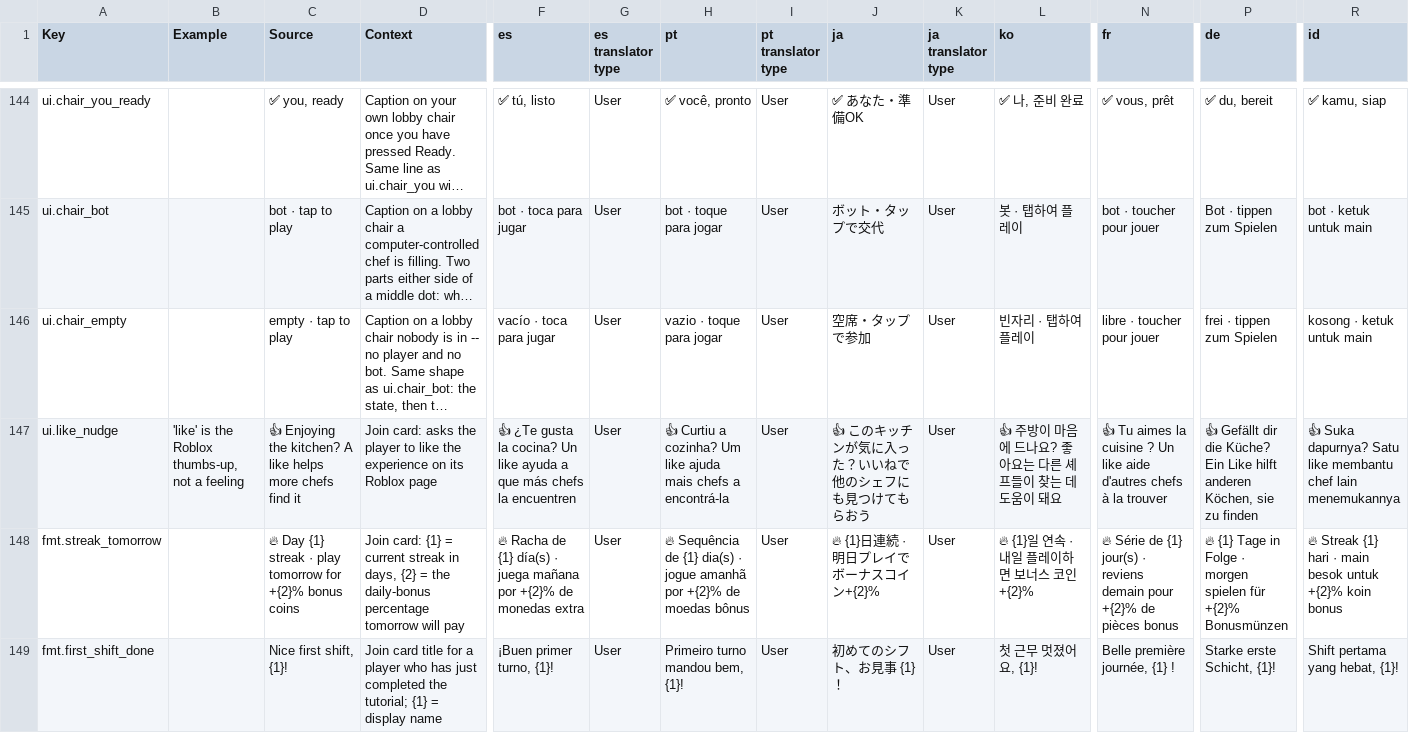
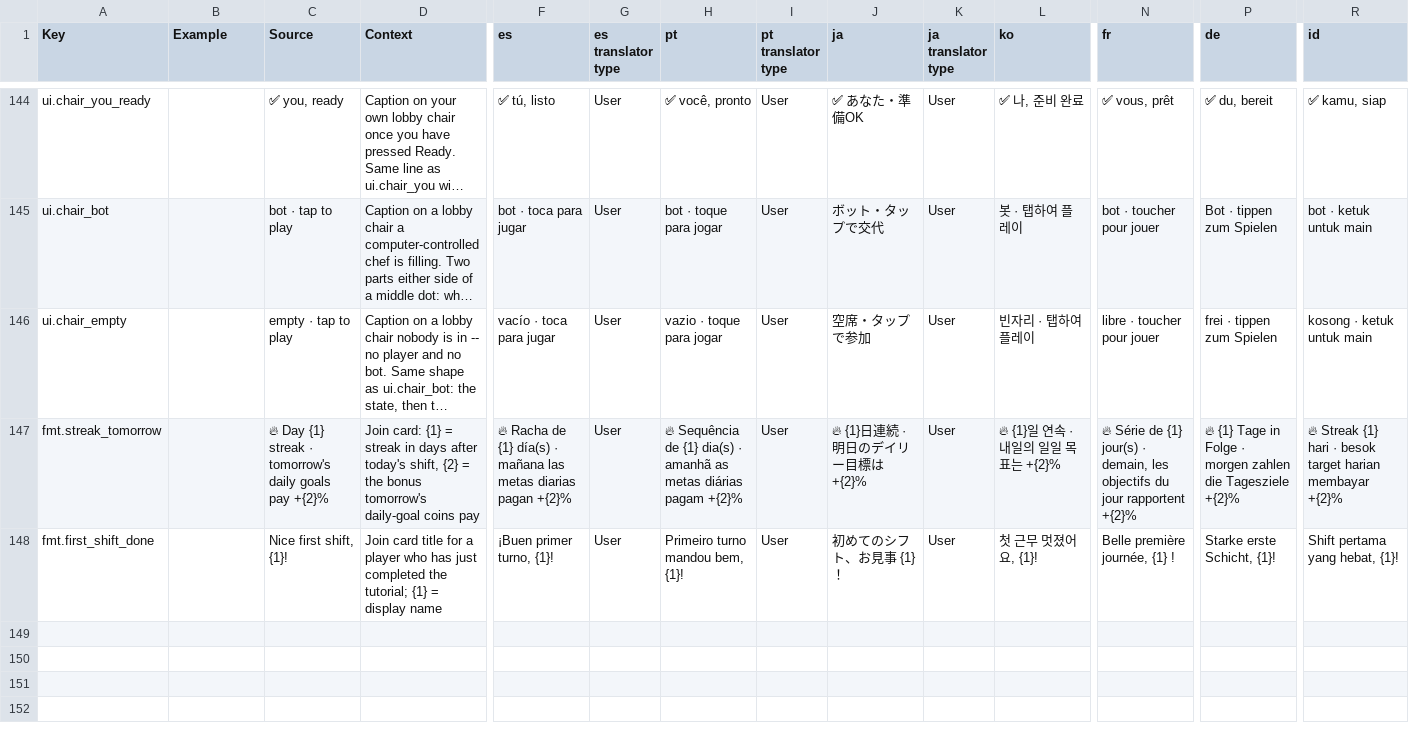
Before and after one commit to jhurliman/sizzle-squad, a CSV file: roblox-game/loc/SizzleSquad-localization.csv, drawn as a sheet; only a part is shown, gaps mark what is left out; long unchanged cells end in …; removed rows and columns are numbered as before the commit, all else as after; rows hold the shown columns only; the diff names each change by its address in the sheet, - before the commit and + after, or states it on an @@ line.

```diff
--- a/roblox-game/loc/SizzleSquad-localization.csv
+++ b/roblox-game/loc/SizzleSquad-localization.csv
-row 147: ui.like_nudge | 'like' is the Roblox thumbs-up, not a feeling | 👍 Enjoying the kitchen? A like helps more chefs find it | Join card: asks the player to like the experience on its Roblox page | 👍 ¿Te gusta la cocina? Un like ayuda a que más chefs la encuentren | User | 👍 Curtiu a cozinha? Um like ajuda mais chefs a encontrá-la | User | 👍 このキッチンが気に入った？いいねで他のシェフにも見つけてもらおう | User | 👍 주방이 마음에 드나요? 좋아요는 다른 셰프들이 찾는 데 도움이 돼요 | 👍 Tu aimes la cuisine ? Un like aide d'autres chefs à la trouver | 👍 Gefällt dir die Küche? Ein Like hilft anderen Köchen, sie zu finden | 👍 Suka dapurnya? Satu like membantu chef lain menemukannya
-C147 (Source): …streak · play tomorrow for +{2}% bonus coins
+C147 (Source): …streak · tomorrow's daily goals pay +{2}%
-D147 (Context): …{1} = current streak in days, {2} = the daily-bonus percentage tomorrow will pay
+D147 (Context): …{1} = streak in days after today's shift, {2} = the bonus tomorrow's daily-goal coins pay
-F147 (es): …día(s) · juega mañana por +{2}% de monedas extra
+F147 (es): …día(s) · mañana las metas diarias pagan +{2}%
-H147 (pt): …dia(s) · jogue amanhã por +{2}% de moedas bônus
+H147 (pt): …dia(s) · amanhã as metas diárias pagam +{2}%
-J147 (ja): 🔥 {1}日連続 · 明日プレイでボーナスコイン+{2}%
+J147 (ja): 🔥 {1}日連続 · 明日のデイリー目標は+{2}%
-L147 (ko): 🔥 {1}일 연속 · 내일 플레이하면 보너스 코인 +{2}%
+L147 (ko): 🔥 {1}일 연속 · 내일의 일일 목표는 +{2}%
-N147 (fr): …jour(s) · reviens demain pour +{2}% de pièces bonus
+N147 (fr): …jour(s) · demain, les objectifs du jour rapportent +{2}%
-P147 (de): …· morgen spielen für +{2}% Bonusmünzen
+P147 (de): …· morgen zahlen die Tagesziele +{2}%
-R147 (id): …hari · main besok untuk +{2}% koin bonus
+R147 (id): …hari · besok target harian membayar +{2}%
```
Also changed, not shown: roblox-game/loc/chunks/SizzleSquad-loc-03-of-03.csv, 6 other files.
